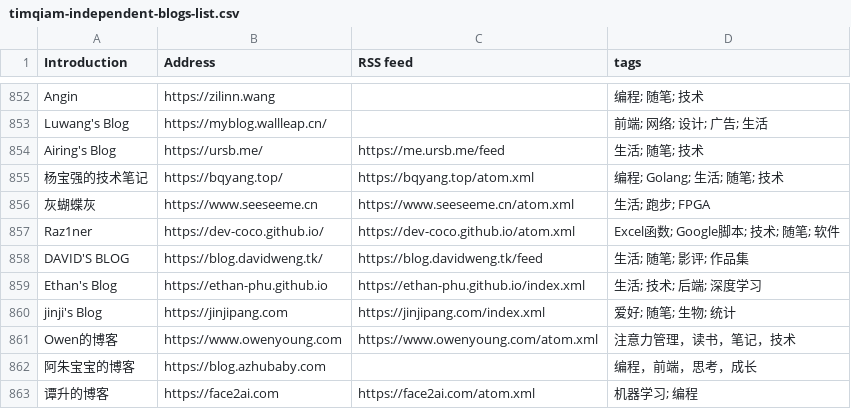
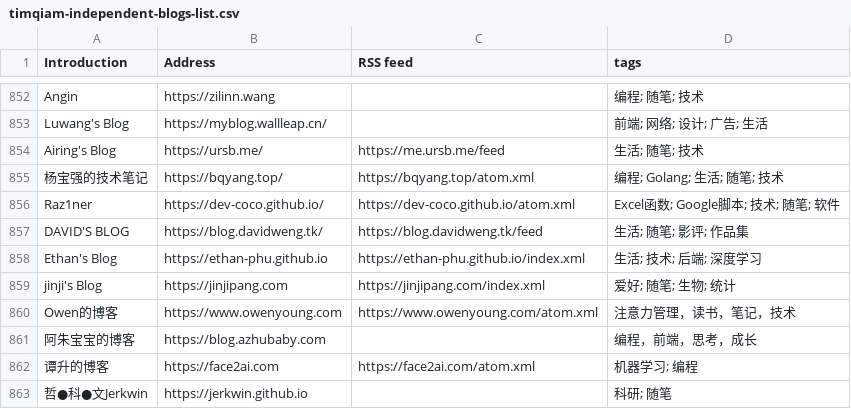
Before and after one commit to saveweb/rss-list-upstream, a CSV file: timqiam-independent-blogs-list.csv, drawn as a sheet; only a part is shown, gaps mark what is left out; the shorter side is filled out with more unchanged rows; the diff names each change by its address in the sheet, - before the commit and + after, or states it on an @@ line.

```diff
--- a/timqiam-independent-blogs-list.csv
+++ b/timqiam-independent-blogs-list.csv
-row 856: 灰蝴蝶灰 | https://www.seeseeme.cn | https://www.seeseeme.cn/atom.xml | 生活; 跑步; FPGA
```
Also changed, not shown: 2 other files.
